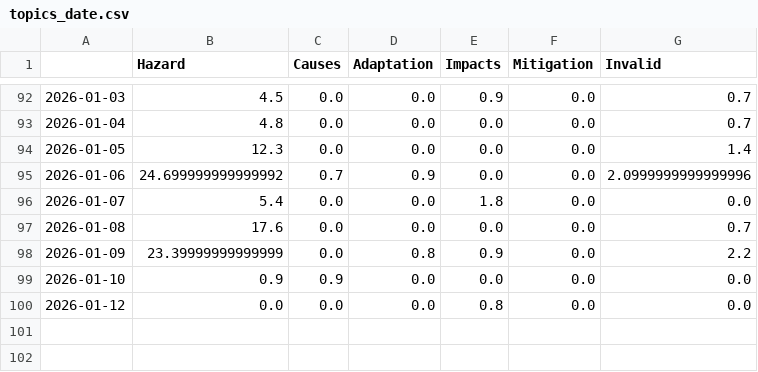
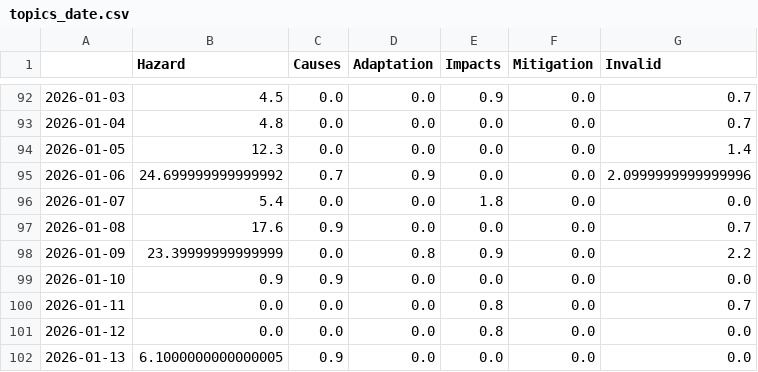
Before and after one commit to mizilett-news/snowIsComing, a CSV file: csv/topics_date.csv, drawn as a sheet; only a part is shown, gaps mark what is left out.

```diff
--- a/csv/topics_date.csv
+++ b/csv/topics_date.csv
@@ -96,5 +96,7 @@
 2026-01-07,5.4,0.0,0.0,1.8,0.0,0.0
-2026-01-08,17.6,0.0,0.0,0.0,0.0,0.7
+2026-01-08,17.6,0.9,0.0,0.0,0.0,0.7
 2026-01-09,23.39999999999999,0.0,0.8,0.9,0.0,2.2
 2026-01-10,0.9,0.9,0.0,0.0,0.0,0.0
+2026-01-11,0.0,0.0,0.0,0.8,0.0,0.7
 2026-01-12,0.0,0.0,0.0,0.8,0.0,0.0
+2026-01-13,6.1000000000000005,0.9,0.0,0.0,0.0,0.0
```
Also changed, not shown: 4 other files.
